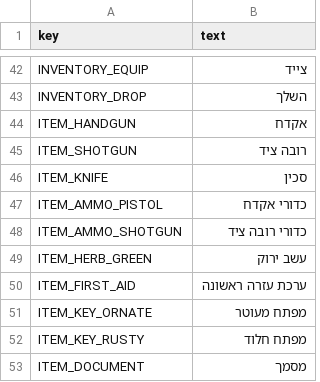
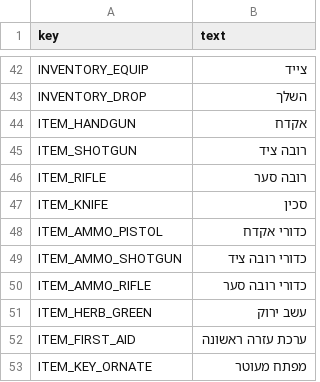
Before and after one commit to davidggjg/Gmei, a CSV file: localization/strings_he.csv, drawn as a sheet; only a part is shown, gaps mark what is left out; the shorter side is filled out with more unchanged rows.

```diff
--- a/localization/strings_he.csv
+++ b/localization/strings_he.csv
@@ -45,2 +45,3 @@ ITEM_HANDGUN,"אקדח"
 ITEM_SHOTGUN,"רובה ציד"
+ITEM_RIFLE,"רובה סער"
 ITEM_KNIFE,"סכין"
@@ -48,2 +49,3 @@ ITEM_AMMO_PISTOL,"כדורי אקדח"
 ITEM_AMMO_SHOTGUN,"כדורי רובה ציד"
+ITEM_AMMO_RIFLE,"כדורי רובה סער"
 ITEM_HERB_GREEN,"עשב ירוק"
```
Also changed, not shown: 14 other files.
